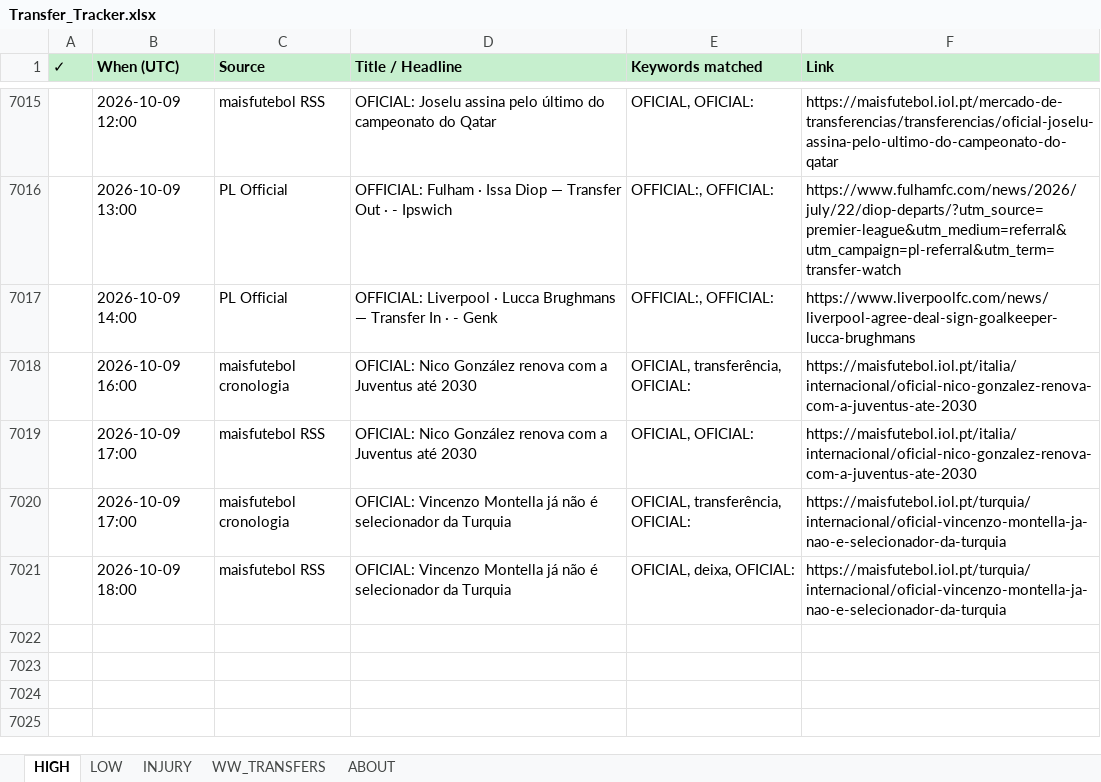
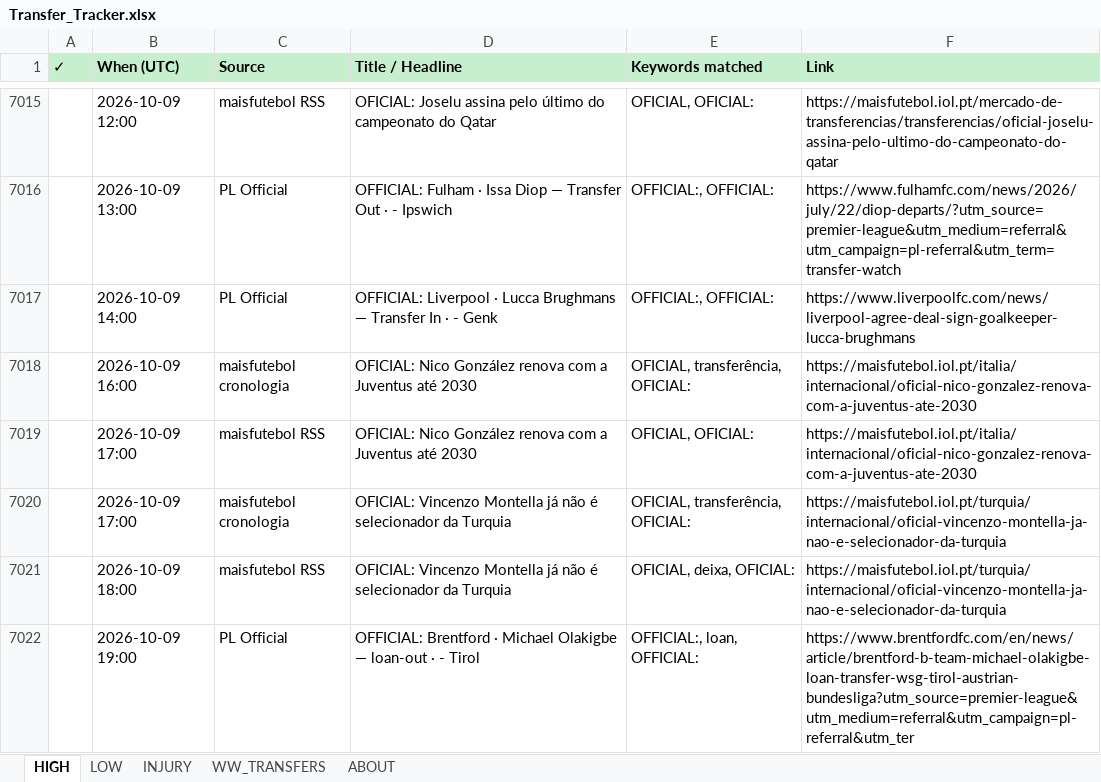
Before and after one commit to rneves2005-dotcom/fpl-dashboard, an Excel workbook: Transfer_Tracker.xlsx, sheet HIGH, drawn as a sheet; only a part is shown, gaps mark what is left out; values as stored, in another font and other column widths than the file's, no borders; the diff names each change by its address in the sheet, - before the commit and + after, or states it on an @@ line.

Commit message:
auto: transfer poll 2026-10-09 19:00 UTC · 1 new

```diff
--- a/Transfer_Tracker.xlsx (sheet HIGH)
+++ b/Transfer_Tracker.xlsx (sheet HIGH)
+row 7022:  | 2026-10-09 19:00 | PL Official | OFFICIAL: Brentford · Michael Olakigbe — loan-out · - Tirol | OFFICIAL:, loan, OFFICIAL: | https://www.brentfordfc.com/en/news/article/brentford-b-team-michael-olakigbe-loan-transfer-wsg-tirol-austrian-bundesliga?utm_source=premier-league&utm_medium=referral&utm_campaign=pl-referral&utm_ter
```
